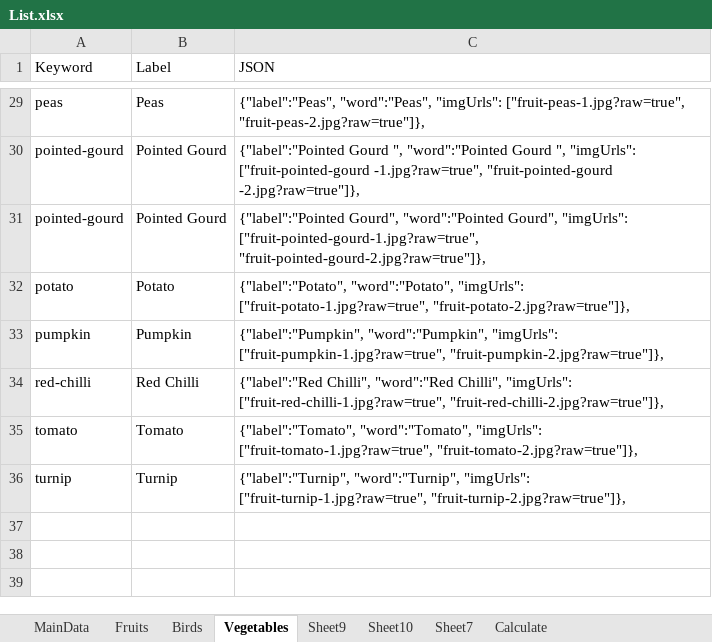
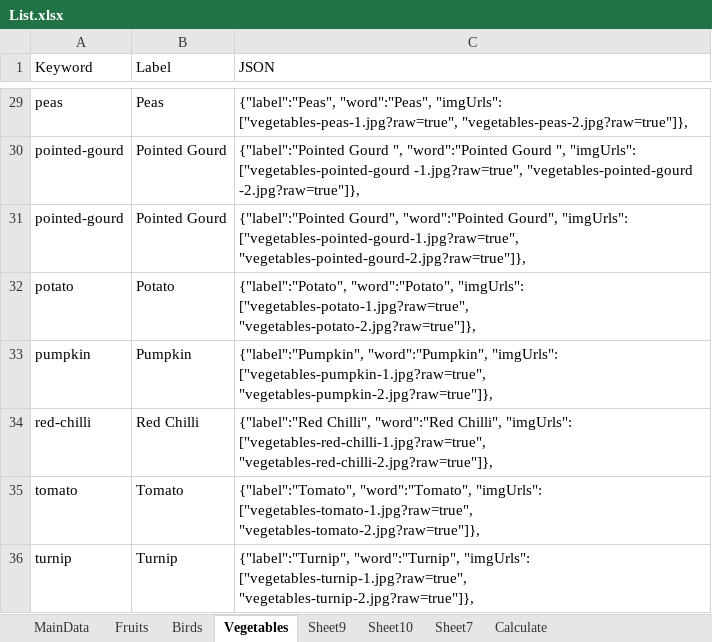
Before and after one commit to prasadmarineni/kids, an Excel workbook: data/List.xlsx, sheet Vegetables, drawn as a sheet; only a part is shown, gaps mark what is left out; values as stored, in another font and other column widths than the file's, no borders; the diff covers the shown part only; the diff names each change by its address in the sheet, - before the commit and + after, or states it on an @@ line.

```diff
--- a/data/List.xlsx (sheet Vegetables)
+++ b/data/List.xlsx (sheet Vegetables)
-C29 (JSON): …"word":"Peas", "imgUrls": ["fruit-peas-1.jpg?raw=true", "fruit-peas-2.jpg?raw=true"]},
+C29 (JSON): …"word":"Peas", "imgUrls": ["vegetables-peas-1.jpg?raw=true", "vegetables-peas-2.jpg?raw=true"]},
-C30 (JSON): …", "imgUrls": ["fruit-pointed-gourd -1.jpg?raw=true", "fruit-pointed-gourd -2.jpg?raw=true"]},
+C30 (JSON): …", "imgUrls": ["vegetables-pointed-gourd -1.jpg?raw=true", "vegetables-pointed-gourd -2.jpg?raw=true"]},
-C31 (JSON): …Gourd", "imgUrls": ["fruit-pointed-gourd-1.jpg?raw=true", "fruit-pointed-gourd-2.jpg?raw=true"]},
+C31 (JSON): …Gourd", "imgUrls": ["vegetables-pointed-gourd-1.jpg?raw=true", "vegetables-pointed-gourd-2.jpg?raw=true"]},
-C32 (JSON): …"word":"Potato", "imgUrls": ["fruit-potato-1.jpg?raw=true", "fruit-potato-2.jpg?raw=true"]},
+C32 (JSON): …"word":"Potato", "imgUrls": ["vegetables-potato-1.jpg?raw=true", "vegetables-potato-2.jpg?raw=true"]},
-C33 (JSON): …"word":"Pumpkin", "imgUrls": ["fruit-pumpkin-1.jpg?raw=true", "fruit-pumpkin-2.jpg?raw=true"]},
+C33 (JSON): …"word":"Pumpkin", "imgUrls": ["vegetables-pumpkin-1.jpg?raw=true", "vegetables-pumpkin-2.jpg?raw=true"]},
-C34 (JSON): …Chilli", "imgUrls": ["fruit-red-chilli-1.jpg?raw=true", "fruit-red-chilli-2.jpg?raw=true"]},
+C34 (JSON): …Chilli", "imgUrls": ["vegetables-red-chilli-1.jpg?raw=true", "vegetables-red-chilli-2.jpg?raw=true"]},
-C35 (JSON): …"word":"Tomato", "imgUrls": ["fruit-tomato-1.jpg?raw=true", "fruit-tomato-2.jpg?raw=true"]},
+C35 (JSON): …"word":"Tomato", "imgUrls": ["vegetables-tomato-1.jpg?raw=true", "vegetables-tomato-2.jpg?raw=true"]},
-C36 (JSON): …"word":"Turnip", "imgUrls": ["fruit-turnip-1.jpg?raw=true", "fruit-turnip-2.jpg?raw=true"]},
+C36 (JSON): …"word":"Turnip", "imgUrls": ["vegetables-turnip-1.jpg?raw=true", "vegetables-turnip-2.jpg?raw=true"]},
```
Also changed, not shown: 29 edited cells elsewhere in this sheet, sheet Birds, formulas that keep their value, 2 other files.
